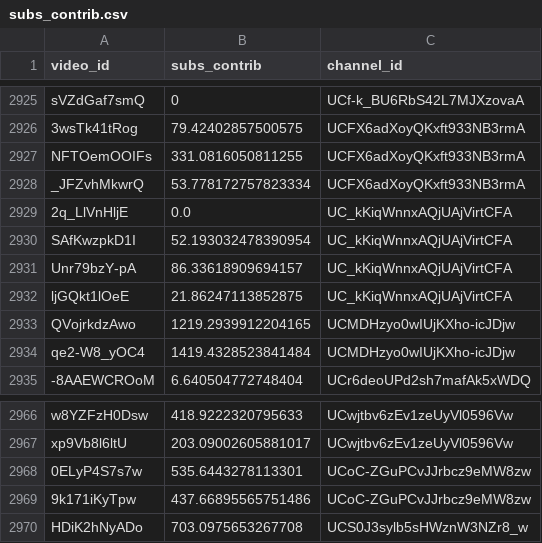
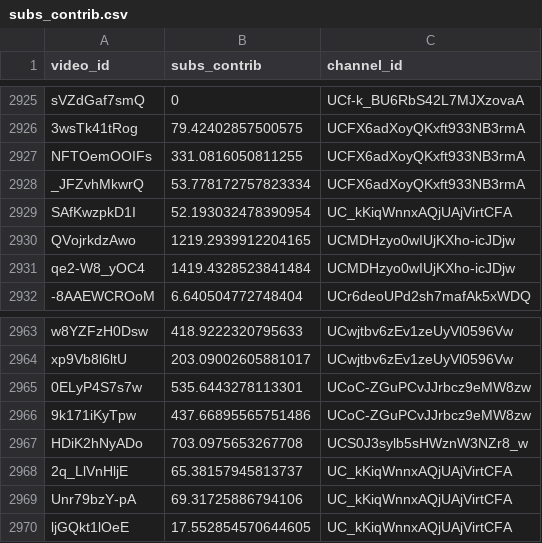
Before and after one commit to iam-hyo/VPI_visalization, a CSV file: data/subs_contrib.csv, drawn as a sheet; only a part is shown, gaps mark what is left out.

```diff
--- a/data/subs_contrib.csv
+++ b/data/subs_contrib.csv
@@ -2928,6 +2928,3 @@ NFTOemOOIFs,331.0816050811255,UCFX6adXoyQKxft933NB3rmA
 _JFZvhMkwrQ,53.778172757823334,UCFX6adXoyQKxft933NB3rmA
-2q_LlVnHljE,0.0,UC_kKiqWnnxAQjUAjVirtCFA
 SAfKwzpkD1I,52.193032478390954,UC_kKiqWnnxAQjUAjVirtCFA
-Unr79bzY-pA,86.33618909694157,UC_kKiqWnnxAQjUAjVirtCFA
-ljGQkt1lOeE,21.86247113852875,UC_kKiqWnnxAQjUAjVirtCFA
 QVojrkdzAwo,1219.2939912204165,UCMDHzyo0wIUjKXho-icJDjw
@@ -2970 +2967,4 @@ xp9Vb8l6ltU,203.09002605881017,UCwjtbv6zEv1zeUyVl0596Vw
 HDiK2hNyADo,703.0975653267708,UCS0J3sylb5sHWznW3NZr8_w
+2q_LlVnHljE,65.38157945813737,UC_kKiqWnnxAQjUAjVirtCFA
+Unr79bzY-pA,69.31725886794106,UC_kKiqWnnxAQjUAjVirtCFA
+ljGQkt1lOeE,17.552854570644605,UC_kKiqWnnxAQjUAjVirtCFA
```
Also changed, not shown: 1 other file.
